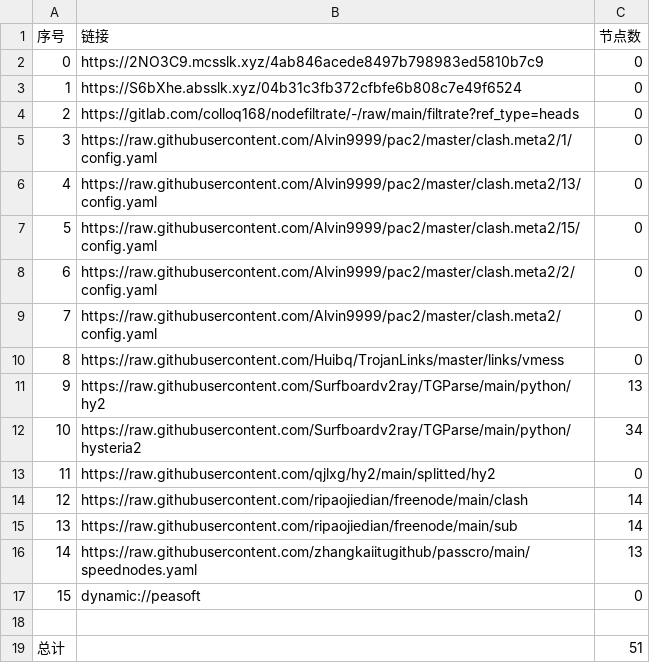
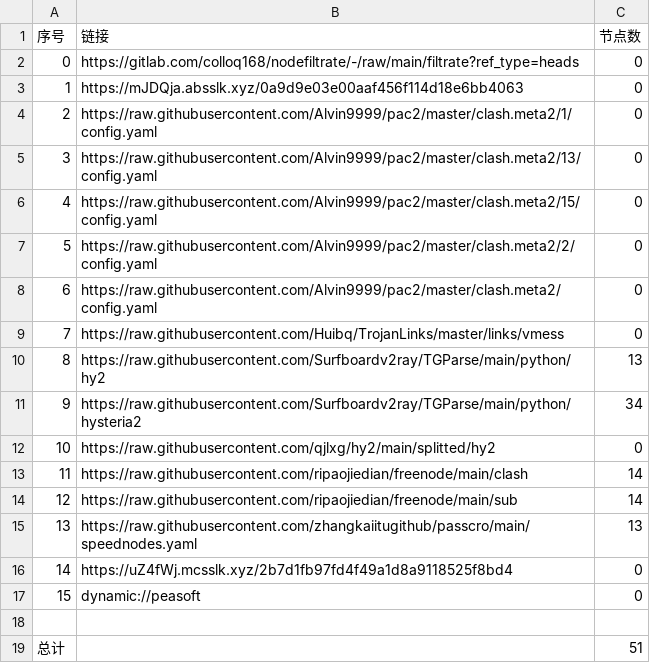
Before and after one commit to shtrend/AutoMergePublicNodes, a CSV file: list_result.csv, drawn as a sheet; removed rows and columns are numbered as before the commit, all else as after; the diff names each change by its address in the sheet, - before the commit and + after, or states it on an @@ line.

```diff
--- a/list_result.csv
+++ b/list_result.csv
-row 2: 0 | https://2NO3C9.mcsslk.xyz/4ab846acede8497b798983ed5810b7c9 | 0
-row 3: 1 | https://S6bXhe.absslk.xyz/04b31c3fb372cfbfe6b808c7e49f6524 | 0
@@ column A (序号) renumbered between rows 2 and 15 @@
+row 3: 1 | https://mJDQja.absslk.xyz/0a9d9e03e00aaf456f114d18e6bb4063 | 0
+row 16: 14 | https://uZ4fWj.mcsslk.xyz/2b7d1fb97fd4f49a1d8a9118525f8bd4 | 0
```
Also changed, not shown: 19 other files.
